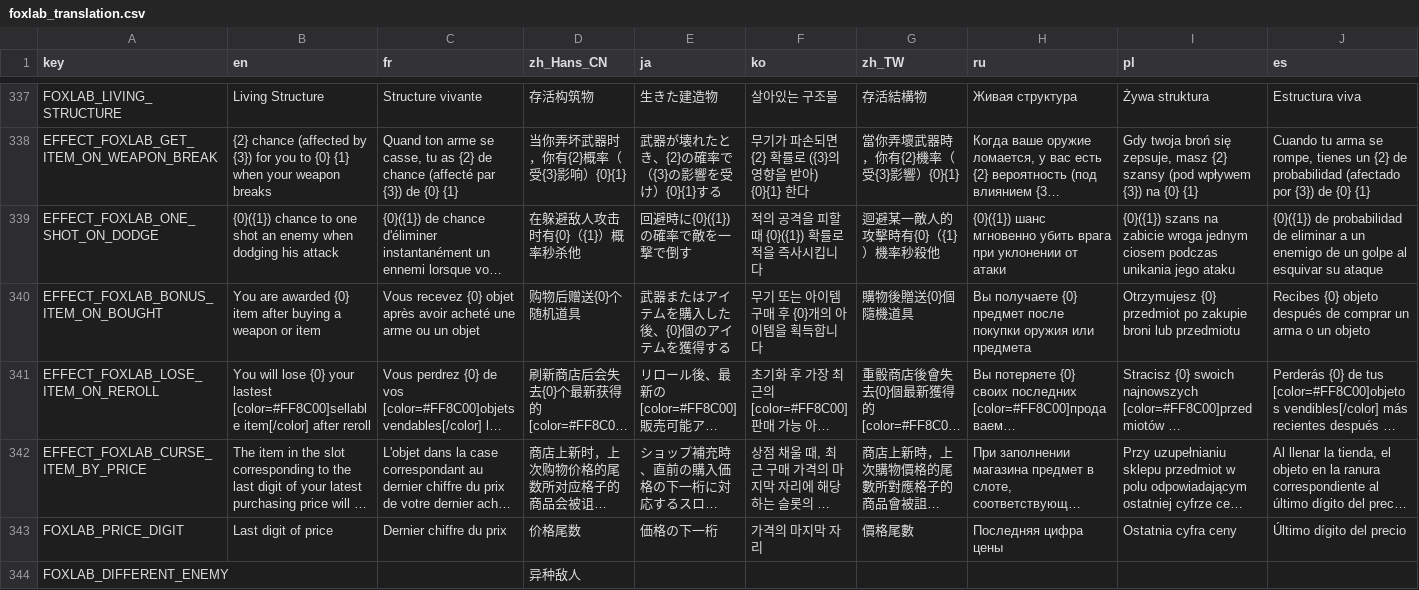
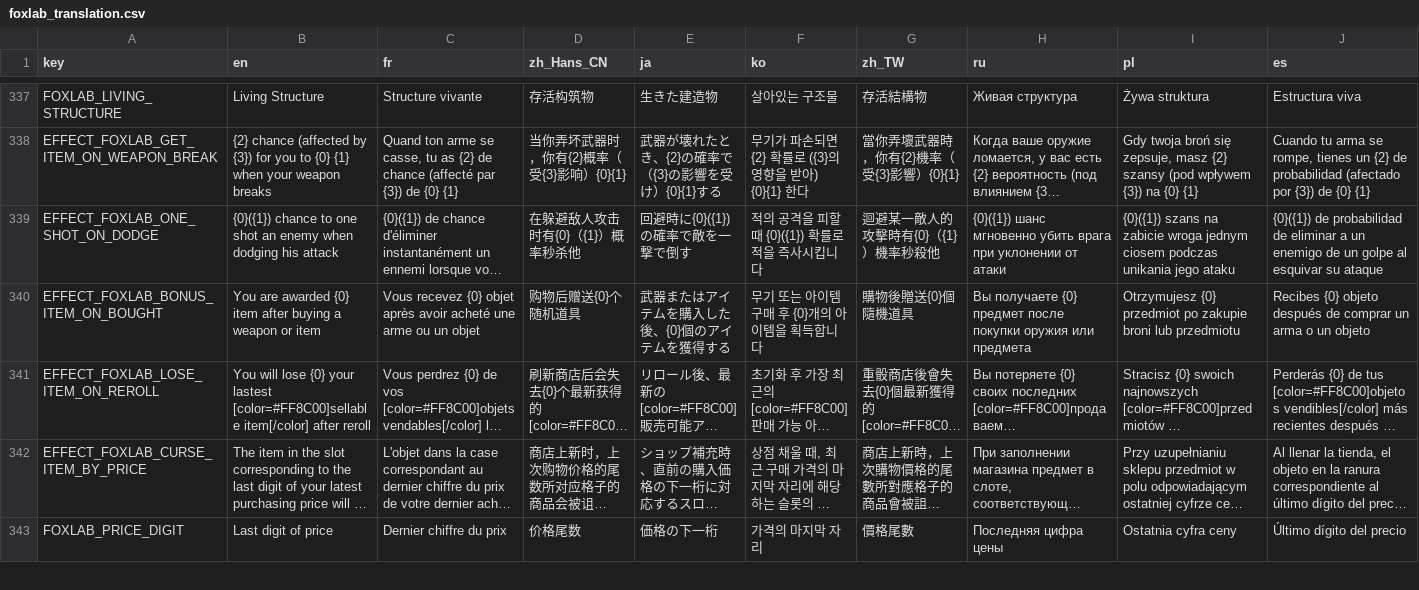
Before and after one commit to Qingyunruooyu/JonathanFox-Foxlab, a CSV file: translations/foxlab_translation.csv, drawn as a sheet; only a part is shown, gaps mark what is left out; long unchanged cells end in …; removed rows and columns are numbered as before the commit, all else as after; rows hold the shown columns only; the diff covers the shown part only; the diff names each change by its address in the sheet, - before the commit and + after, or states it on an @@ line.

```diff
--- a/translations/foxlab_translation.csv
+++ b/translations/foxlab_translation.csv
-row 344: FOXLAB_DIFFERENT_ENEMY |  |  | 异种敌人
```
Also changed, not shown: 1 added row and 13 edited cells elsewhere in this file, 14 other files.
